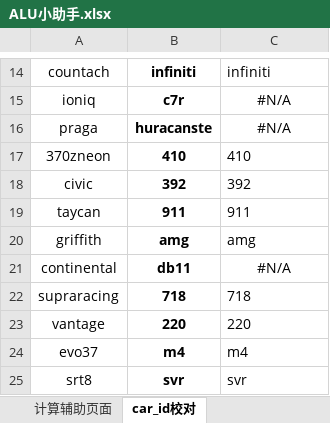
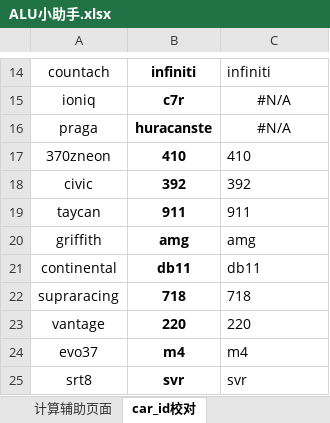
Before and after one commit to a9helper/a9-data, an Excel workbook: ALU小助手.xlsx, sheet car_id校对, drawn as a sheet; only a part is shown, gaps mark what is left out; values as stored, in another font and other column widths than the file's, no borders; the diff covers the shown part only; the diff names each change by its address in the sheet, - before the commit and + after, or states it on an @@ line.

```diff
--- a/ALU小助手.xlsx (sheet car_id校对)
+++ b/ALU小助手.xlsx (sheet car_id校对)
-C21: #N/A
+C21: db11
-C21 alignment: center
+C21 alignment: left
```
Also changed, not shown: other rows of this sheet, sheet 四维图, sheet 全车数据表, sheet 数据卡片, sheet versionNoteGL, formulas that keep their value, charts or pictures.
